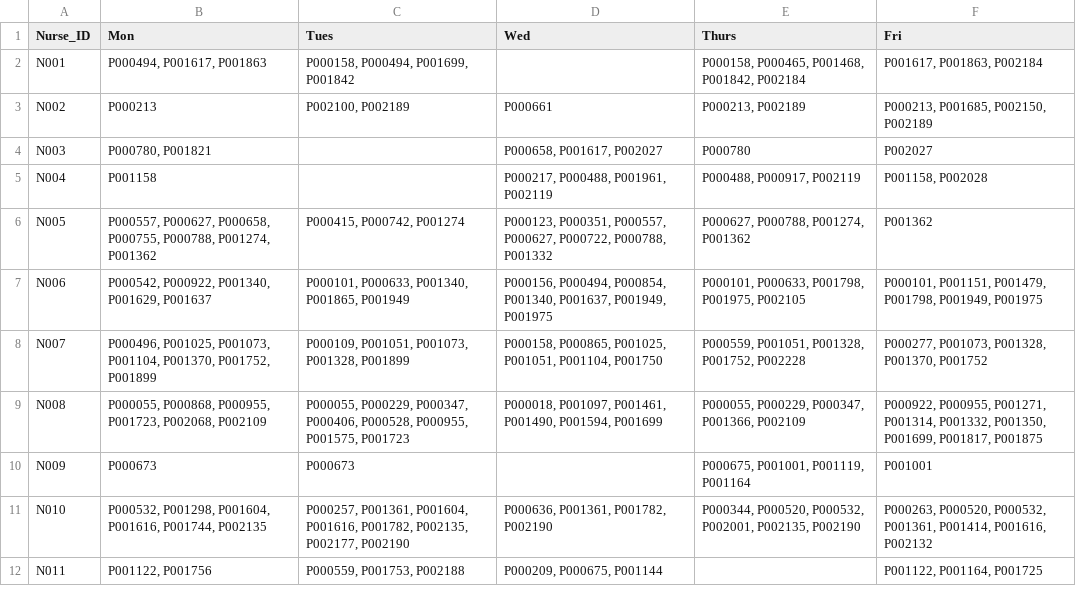
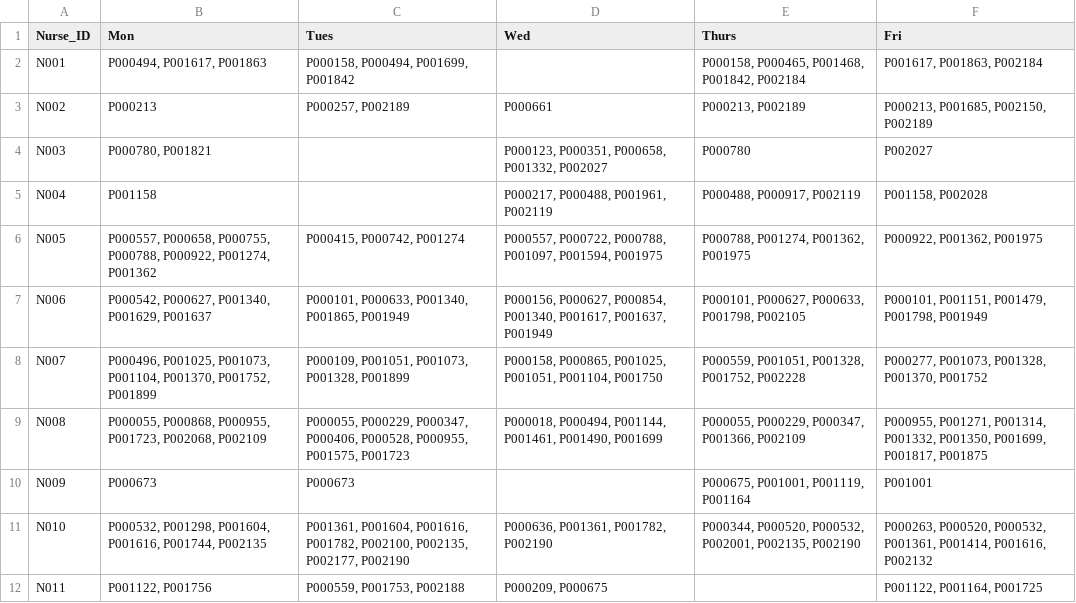
Before and after one commit to Jiatonglii22/D2A-HomeHealthRouting, a CSV file: Outputs/nurse_daily_assignments.csv, drawn as a sheet.

```diff
--- a/Outputs/nurse_daily_assignments.csv
+++ b/Outputs/nurse_daily_assignments.csv
@@ -2,11 +2,11 @@ Nurse_ID,Mon,Tues,Wed,Thurs,Fri
 N001,"P000494, P001617, P001863","P000158, P000494, P001699, P001842",,"P000158, P000465, P001468, P001842, P002184","P001617, P001863, P002184"
-N002,P000213,"P002100, P002189",P000661,"P000213, P002189","P000213, P001685, P002150, P002189"
-N003,"P000780, P001821",,"P000658, P001617, P002027",P000780,P002027
+N002,P000213,"P000257, P002189",P000661,"P000213, P002189","P000213, P001685, P002150, P002189"
+N003,"P000780, P001821",,"P000123, P000351, P000658, P001332, P002027",P000780,P002027
 N004,P001158,,"P000217, P000488, P001961, P002119","P000488, P000917, P002119","P001158, P002028"
-N005,"P000557, P000627, P000658, P000755, P000788, P001274, P001362","P000415, P000742, P001274","P000123, P000351, P000557, P000627, P000722, P000788, P001332","P000627, P000788, P001274, P001362",P001362
-N006,"P000542, P000922, P001340, P001629, P001637","P000101, P000633, P001340, P001865, P001949","P000156, P000494, P000854, P001340, P001637, P001949, P001975","P000101, P000633, P001798, P001975, P002105","P000101, P001151, P001479, P001798, P001949, P001975"
+N005,"P000557, P000658, P000755, P000788, P000922, P001274, P001362","P000415, P000742, P001274","P000557, P000722, P000788, P001097, P001594, P001975","P000788, P001274, P001362, P001975","P000922, P001362, P001975"
+N006,"P000542, P000627, P001340, P001629, P001637","P000101, P000633, P001340, P001865, P001949","P000156, P000627, P000854, P001340, P001617, P001637, P001949","P000101, P000627, P000633, P001798, P002105","P000101, P001151, P001479, P001798, P001949"
 N007,"P000496, P001025, P001073, P001104, P001370, P001752, P001899","P000109, P001051, P001073, P001328, P001899","P000158, P000865, P001025, P001051, P001104, P001750","P000559, P001051, P001328, P001752, P002228","P000277, P001073, P001328, P001370, P001752"
-N008,"P000055, P000868, P000955, P001723, P002068, P002109","P000055, P000229, P000347, P000406, P000528, P000955, P001575, P001723","P000018, P001097, P001461, P001490, P001594, P001699","P000055, P000229, P000347, P001366, P002109","P000922, P000955, P001271, P001314, P001332, P001350, P001699, P001817, P001875"
+N008,"P000055, P000868, P000955, P001723, P002068, P002109","P000055, P000229, P000347, P000406, P000528, P000955, P001575, P001723","P000018, P000494, P001144, P001461, P001490, P001699","P000055, P000229, P000347, P001366, P002109","P000955, P001271, P001314, P001332, P001350, P001699, P001817, P001875"
 N009,P000673,P000673,,"P000675, P001001, P001119, P001164",P001001
-N010,"P000532, P001298, P001604, P001616, P001744, P002135","P000257, P001361, P001604, P001616, P001782, P002135, P002177, P002190","P000636, P001361, P001782, P002190","P000344, P000520, P000532, P002001, P002135, P002190","P000263, P000520, P000532, P001361, P001414, P001616, P002132"
-N011,"P001122, P001756","P000559, P001753, P002188","P000209, P000675, P001144",,"P001122, P001164, P001725"
+N010,"P000532, P001298, P001604, P001616, P001744, P002135","P001361, P001604, P001616, P001782, P002100, P002135, P002177, P002190","P000636, P001361, P001782, P002190","P000344, P000520, P000532, P002001, P002135, P002190","P000263, P000520, P000532, P001361, P001414, P001616, P002132"
+N011,"P001122, P001756","P000559, P001753, P002188","P000209, P000675",,"P001122, P001164, P001725"
```
Also changed, not shown: Outputs/patient_continuity.csv, 1 other file.
